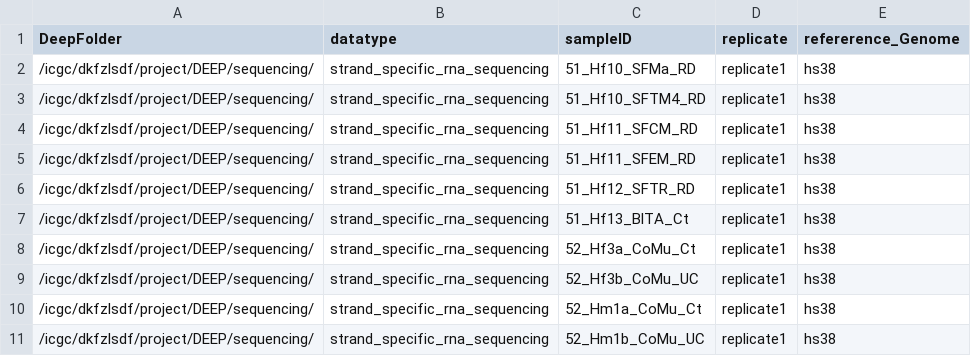
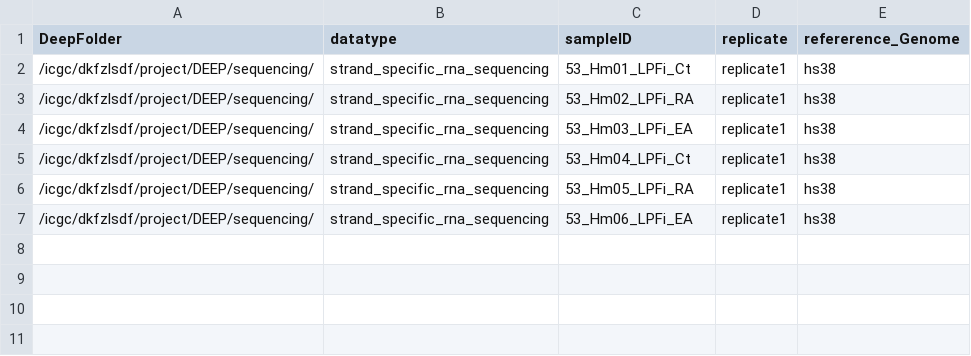
Before and after one commit to Pitithat-pu/deep-grape-lsf, a CSV file: DEEP_metadata.csv, drawn as a sheet.

```diff
--- a/DEEP_metadata.csv
+++ b/DEEP_metadata.csv
@@ -1,11 +1,7 @@
 DeepFolder	datatype	sampleID	replicate	refererence_Genome
-/icgc/dkfzlsdf/project/DEEP/sequencing/	strand_specific_rna_sequencing	51_Hf10_SFMa_RD	replicate1	hs38
-/icgc/dkfzlsdf/project/DEEP/sequencing/	strand_specific_rna_sequencing	51_Hf10_SFTM4_RD	replicate1	hs38
-/icgc/dkfzlsdf/project/DEEP/sequencing/	strand_specific_rna_sequencing	51_Hf11_SFCM_RD	replicate1	hs38
-/icgc/dkfzlsdf/project/DEEP/sequencing/	strand_specific_rna_sequencing	51_Hf11_SFEM_RD	replicate1	hs38
-/icgc/dkfzlsdf/project/DEEP/sequencing/	strand_specific_rna_sequencing	51_Hf12_SFTR_RD	replicate1	hs38
-/icgc/dkfzlsdf/project/DEEP/sequencing/	strand_specific_rna_sequencing	51_Hf13_BlTA_Ct	replicate1	hs38
-/icgc/dkfzlsdf/project/DEEP/sequencing/	strand_specific_rna_sequencing	52_Hf3a_CoMu_Ct	replicate1	hs38
-/icgc/dkfzlsdf/project/DEEP/sequencing/	strand_specific_rna_sequencing	52_Hf3b_CoMu_UC	replicate1	hs38
-/icgc/dkfzlsdf/project/DEEP/sequencing/	strand_specific_rna_sequencing	52_Hm1a_CoMu_Ct	replicate1	hs38
-/icgc/dkfzlsdf/project/DEEP/sequencing/	strand_specific_rna_sequencing	52_Hm1b_CoMu_UC	replicate1	hs38
+/icgc/dkfzlsdf/project/DEEP/sequencing/	strand_specific_rna_sequencing	53_Hm01_LPFi_Ct	replicate1	hs38
+/icgc/dkfzlsdf/project/DEEP/sequencing/	strand_specific_rna_sequencing	53_Hm02_LPFi_RA	replicate1	hs38
+/icgc/dkfzlsdf/project/DEEP/sequencing/	strand_specific_rna_sequencing	53_Hm03_LPFi_EA	replicate1	hs38
+/icgc/dkfzlsdf/project/DEEP/sequencing/	strand_specific_rna_sequencing	53_Hm04_LPFi_Ct	replicate1	hs38
+/icgc/dkfzlsdf/project/DEEP/sequencing/	strand_specific_rna_sequencing	53_Hm05_LPFi_RA	replicate1	hs38
+/icgc/dkfzlsdf/project/DEEP/sequencing/	strand_specific_rna_sequencing	53_Hm06_LPFi_EA	replicate1	hs38
```
Also changed, not shown: 4 other files.
